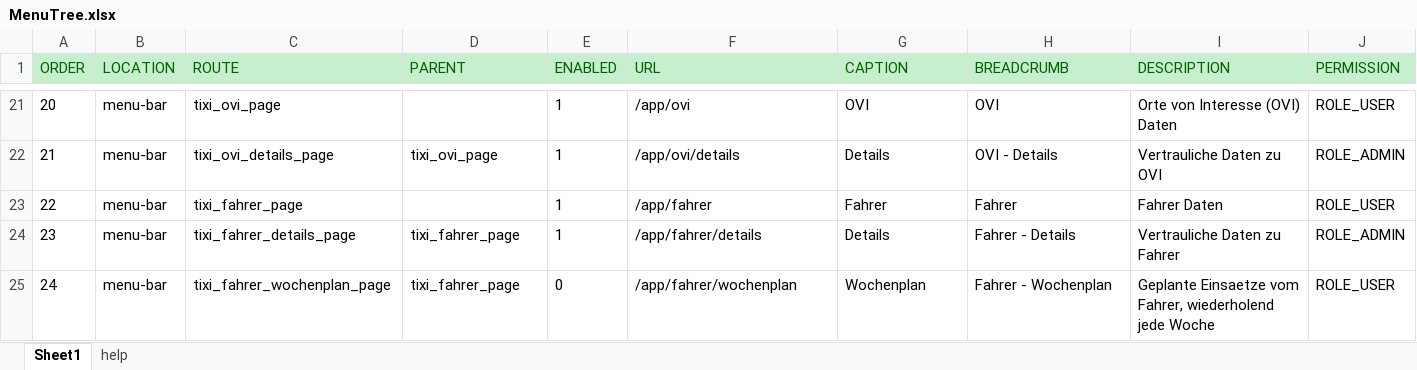
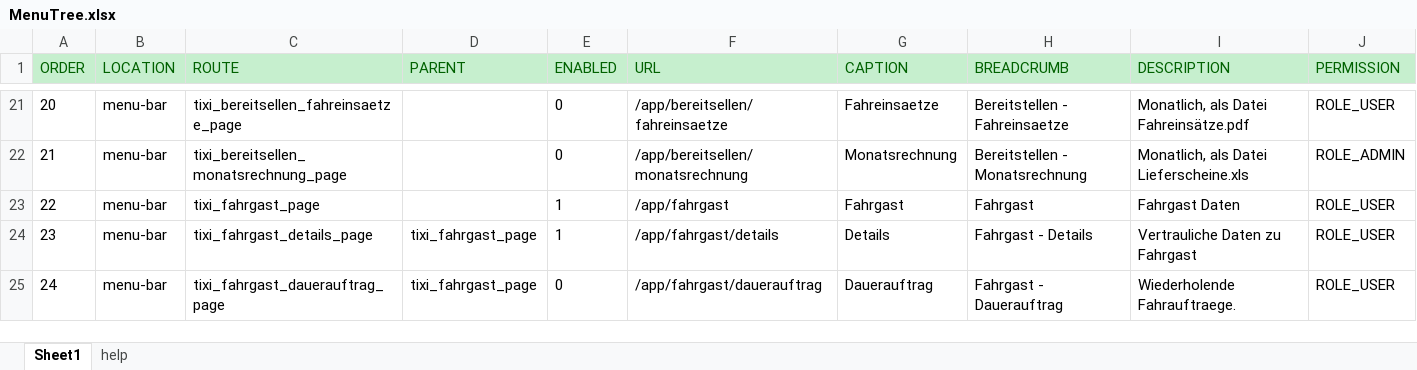
Before and after one commit to Josi-Conrad/sfitixi, an Excel workbook: web/doc/MenuTree.xlsx, sheet Sheet1, drawn as a sheet; only a part is shown, gaps mark what is left out; values as stored, in another font and other column widths than the file's, no borders; conditional formats not drawn; the diff covers the shown part only; the diff names each change by its address in the sheet, - before the commit and + after, or states it on an @@ line.

Commit message:
Added PassengerDataBundle, PassengerDetailsBundle, PassengerAbsenceBundle, ZoneplenBundle, HolidayBundle. One issue: display of foreign keys in list should be suppressed.

```diff
--- a/web/doc/MenuTree.xlsx (sheet Sheet1)
+++ b/web/doc/MenuTree.xlsx (sheet Sheet1)
-C21 (ROUTE): tixi_ovi_page
+C21 (ROUTE): tixi_bereitsellen_fahreinsaetze_page
-E21:E22 (ENABLED): 1
+E21:E22 (ENABLED): 0
-F21 (URL): /app/ovi
+F21 (URL): /app/bereitsellen/fahreinsaetze
-G21 (CAPTION): OVI
+G21 (CAPTION): Fahreinsaetze
-H21 (BREADCRUMB): OVI
+H21 (BREADCRUMB): Bereitstellen - Fahreinsaetze
-I21 (DESCRIPTION): Orte von Interesse (OVI) Daten
+I21 (DESCRIPTION): Monatlich, als Datei Fahreinsätze.pdf
-C22 (ROUTE): tixi_ovi_details_page
+C22 (ROUTE): tixi_bereitsellen_monatsrechnung_page
-D22 (PARENT): tixi_ovi_page
+D22 (PARENT): (empty)
-F22 (URL): /app/ovi/details
+F22 (URL): /app/bereitsellen/monatsrechnung
-G22 (CAPTION): Details
+G22 (CAPTION): Monatsrechnung
-H22 (BREADCRUMB): OVI - Details
+H22 (BREADCRUMB): Bereitstellen - Monatsrechnung
-I22 (DESCRIPTION): Vertrauliche Daten zu OVI
+I22 (DESCRIPTION): Monatlich, als Datei Lieferscheine.xls
-C23 (ROUTE): tixi_fahrer_page
+C23 (ROUTE): tixi_fahrgast_page
-F23 (URL): /app/fahrer
+F23 (URL): /app/fahrgast
-G23 (CAPTION): Fahrer
+G23 (CAPTION): Fahrgast
-H23 (BREADCRUMB): Fahrer
+H23 (BREADCRUMB): Fahrgast
-I23 (DESCRIPTION): Fahrer Daten
+I23 (DESCRIPTION): Fahrgast Daten
-C24 (ROUTE): tixi_fahrer_details_page
+C24 (ROUTE): tixi_fahrgast_details_page
-D24:D25 (PARENT): tixi_fahrer_page
+D24:D25 (PARENT): tixi_fahrgast_page
-F24 (URL): /app/fahrer/details
+F24 (URL): /app/fahrgast/details
-H24 (BREADCRUMB): Fahrer - Details
+H24 (BREADCRUMB): Fahrgast - Details
-I24 (DESCRIPTION): Vertrauliche Daten zu Fahrer
+I24 (DESCRIPTION): Vertrauliche Daten zu Fahrgast
-J24 (PERMISSION): ROLE_ADMIN
+J24 (PERMISSION): ROLE_USER
-C25 (ROUTE): tixi_fahrer_wochenplan_page
+C25 (ROUTE): tixi_fahrgast_dauerauftrag_page
-F25 (URL): /app/fahrer/wochenplan
+F25 (URL): /app/fahrgast/dauerauftrag
-G25 (CAPTION): Wochenplan
+G25 (CAPTION): Dauerauftrag
-H25 (BREADCRUMB): Fahrer - Wochenplan
+H25 (BREADCRUMB): Fahrgast - Dauerauftrag
-I25 (DESCRIPTION): Geplante Einsaetze vom Fahrer, wiederholend jede Woche
+I25 (DESCRIPTION): Wiederholende Fahrauftraege.
```
Also changed, not shown: 112 edited cells elsewhere in this sheet, 54 other files.
